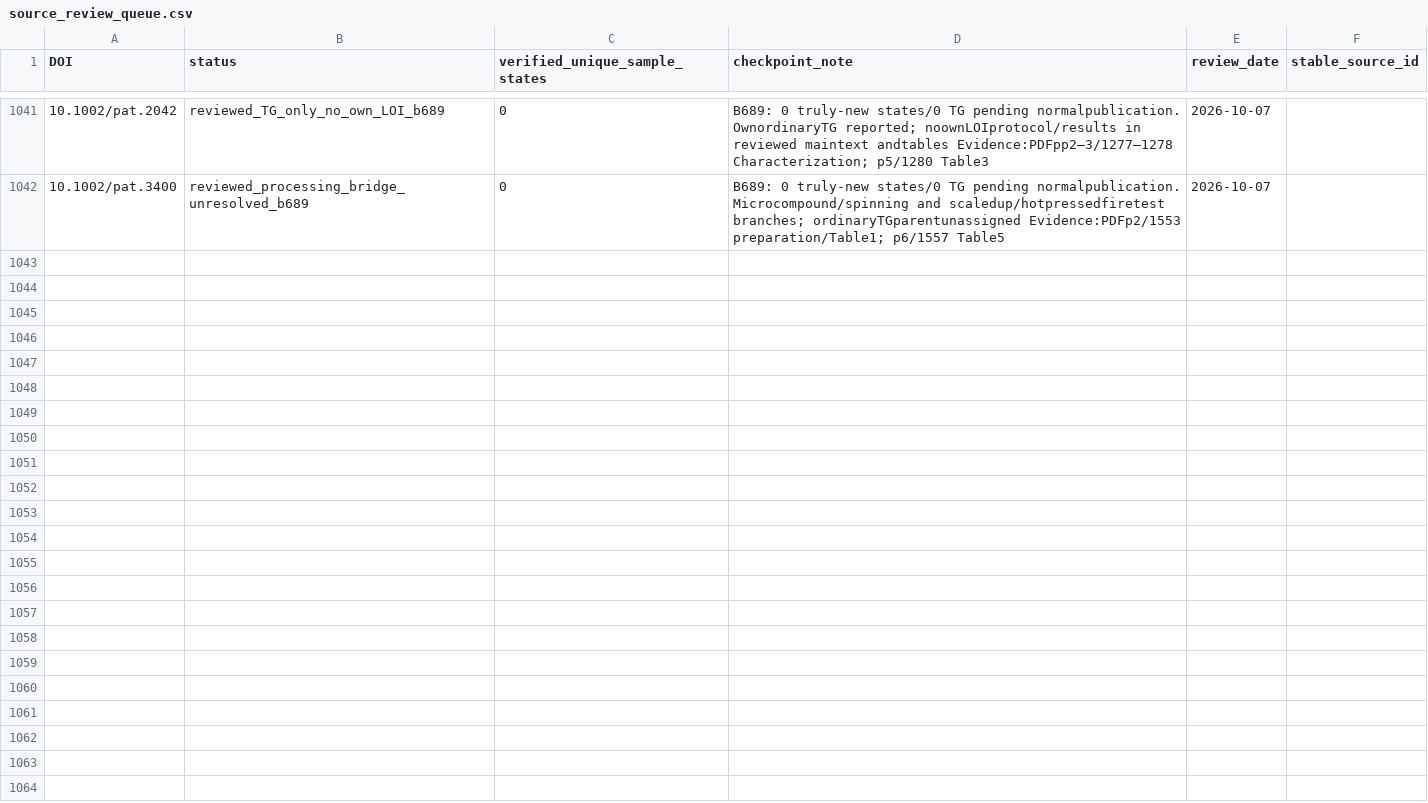
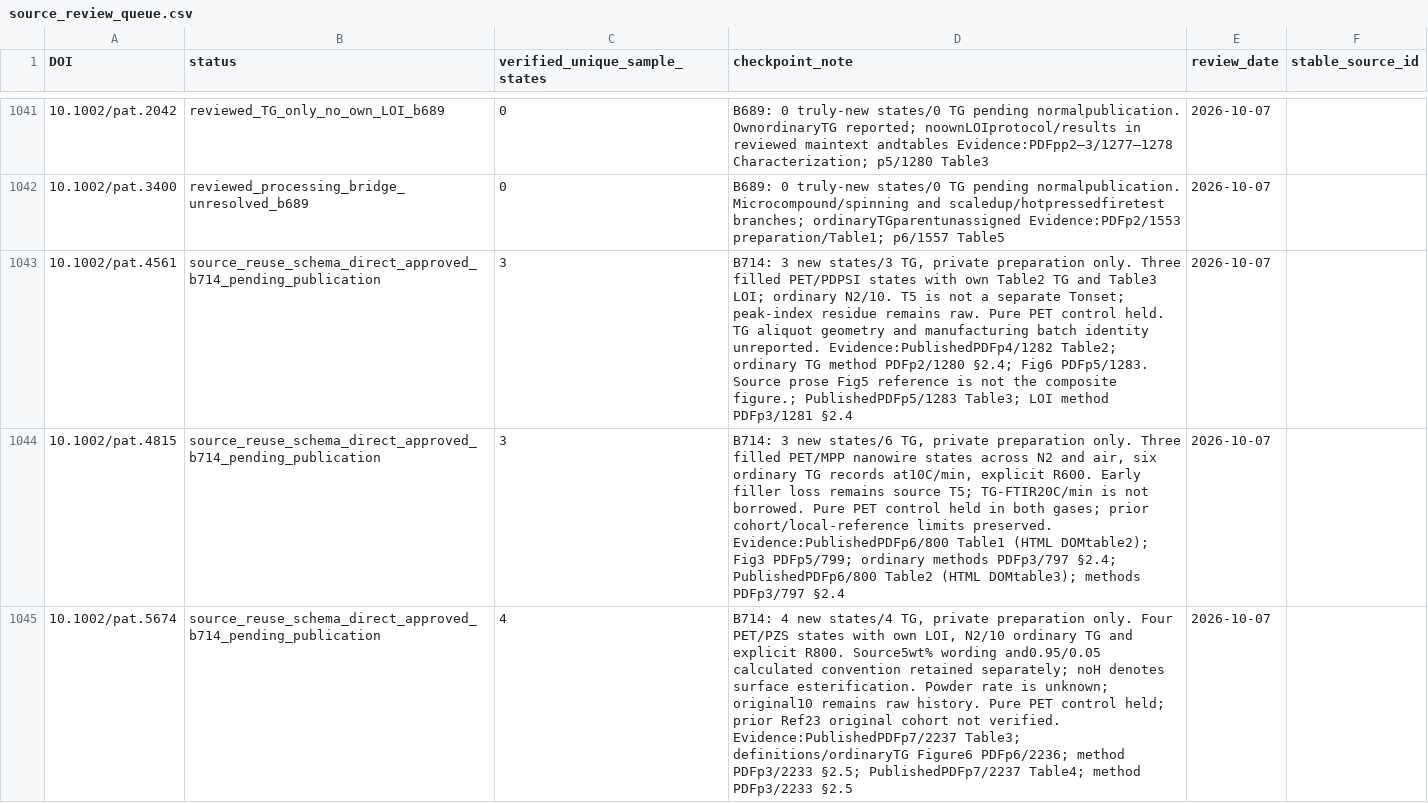
Before and after one commit to PolyFT/textile-tga-database, a CSV file: data/curation/source_review_queue.csv, drawn as a sheet; only a part is shown, gaps mark what is left out; the diff covers the shown part only; the diff names each change by its address in the sheet, - before the commit and + after, or states it on an @@ line.

```diff
--- a/data/curation/source_review_queue.csv
+++ b/data/curation/source_review_queue.csv
+row 1043: 10.1002/pat.4561 | source_reuse_schema_direct_approved_b714_pending_publication | 3 | B714: 3 new states/3 TG, private preparation only. Three filled PET/PDPSI states with own Table2 TG and Table3 LOI; ordinary N2/10. T5 is not a separate Tonset; peak-index residue remains raw. Pure PET control held. TG aliquot geometry and manufacturing batch identity unreported. Evidence:PublishedPDFp4/1282 Table2; ordinary TG method PDFp2/1280 §2.4; Fig6 PDFp5/1283. Source prose Fig5 reference is not the composite figure.; PublishedPDFp5/1283 Table3; LOI method PDFp3/1281 §2.4 | 2026-10-07
+row 1044: 10.1002/pat.4815 | source_reuse_schema_direct_approved_b714_pending_publication | 3 | B714: 3 new states/6 TG, private preparation only. Three filled PET/MPP nanowire states across N2 and air, six ordinary TG records at10C/min, explicit R600. Early filler loss remains source T5; TG-FTIR20C/min is not borrowed. Pure PET control held in both gases; prior cohort/local-reference limits preserved. Evidence:PublishedPDFp6/800 Table1 (HTML DOMtable2); Fig3 PDFp5/799; ordinary methods PDFp3/797 §2.4; PublishedPDFp6/800 Table2 (HTML DOMtable3); methods PDFp3/797 §2.4 | 2026-10-07
+row 1045: 10.1002/pat.5674 | source_reuse_schema_direct_approved_b714_pending_publication | 4 | B714: 4 new states/4 TG, private preparation only. Four PET/PZS states with own LOI, N2/10 ordinary TG and explicit R800. Source5wt% wording and0.95/0.05 calculated convention retained separately; noH denotes surface esterification. Powder rate is unknown; original10 remains raw history. Pure PET control held; prior Ref23 original cohort not verified. Evidence:PublishedPDFp7/2237 Table3; definitions/ordinaryTG Figure6 PDFp6/2236; method PDFp3/2233 §2.5; PublishedPDFp7/2237 Table4; method PDFp3/2233 §2.5 | 2026-10-07
```
Also changed, not shown: 3 added rows elsewhere in this file, data/automation/pairing_quarantine.csv, 15 other files.
